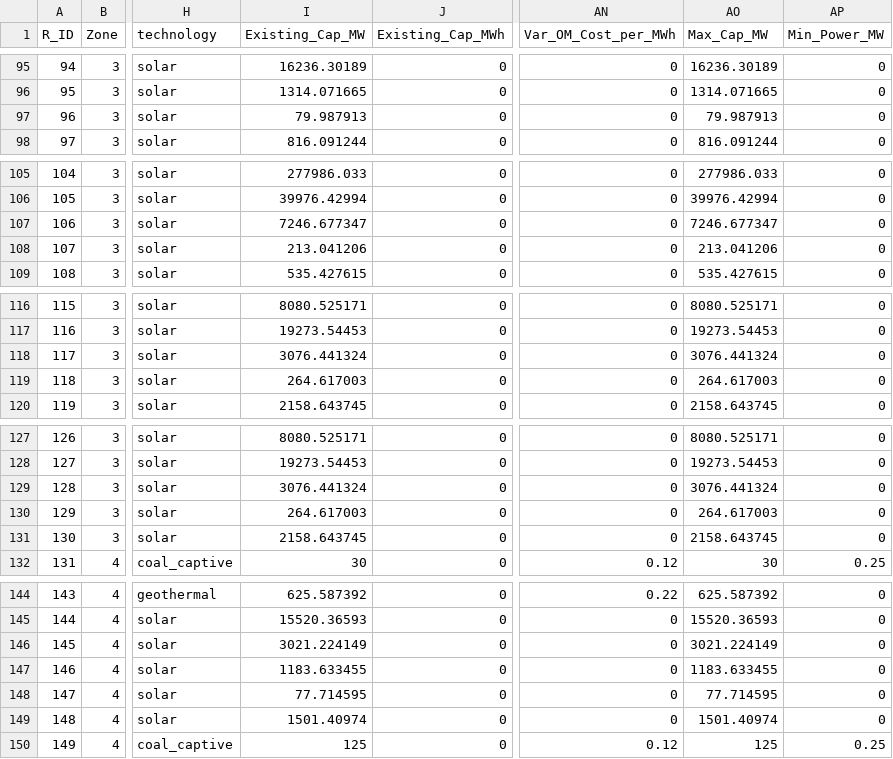
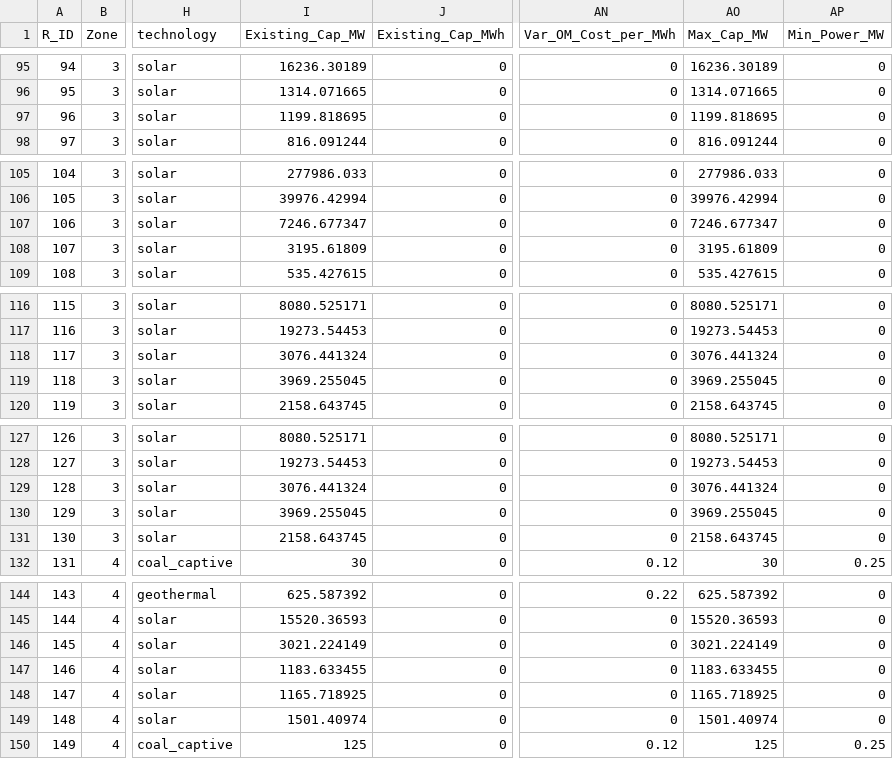
Before and after one commit to Power-Lab/captive-indonesia-2025, a CSV file: data_indonesia/2030/sulawesi/ip_generators.csv, drawn as a sheet; only a part is shown, gaps mark what is left out; the diff covers the shown part only; the diff names each change by its address in the sheet, - before the commit and + after, or states it on an @@ line.

```diff
--- a/data_indonesia/2030/sulawesi/ip_generators.csv
+++ b/data_indonesia/2030/sulawesi/ip_generators.csv
-I97 (Existing_Cap_MW): 79.987913
+I97 (Existing_Cap_MW): 1199.818695
-AO97 (Max_Cap_MW): 79.987913
+AO97 (Max_Cap_MW): 1199.818695
-I108 (Existing_Cap_MW): 213.041206
+I108 (Existing_Cap_MW): 3195.61809
-AO108 (Max_Cap_MW): 213.041206
+AO108 (Max_Cap_MW): 3195.61809
-I119 (Existing_Cap_MW): 264.617003
+I119 (Existing_Cap_MW): 3969.255045
-AO119 (Max_Cap_MW): 264.617003
+AO119 (Max_Cap_MW): 3969.255045
-I130 (Existing_Cap_MW): 264.617003
+I130 (Existing_Cap_MW): 3969.255045
-AO130 (Max_Cap_MW): 264.617003
+AO130 (Max_Cap_MW): 3969.255045
-I148 (Existing_Cap_MW): 77.714595
+I148 (Existing_Cap_MW): 1165.718925
-AO148 (Max_Cap_MW): 77.714595
+AO148 (Max_Cap_MW): 1165.718925
```
Also changed, not shown: 20 edited cells elsewhere in this file, data_indonesia/2030/jawa_bali/ip_generators.csv, data_indonesia/2030/sumatera/ip_generators.csv, 14 other files.
